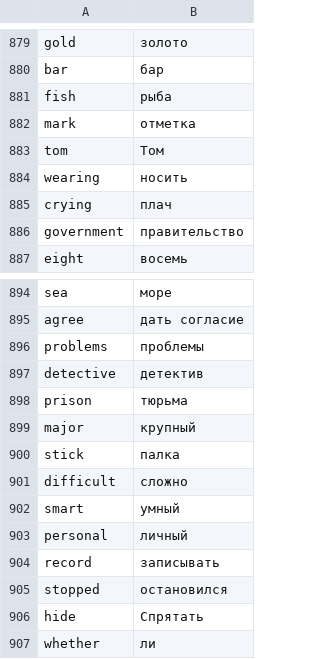
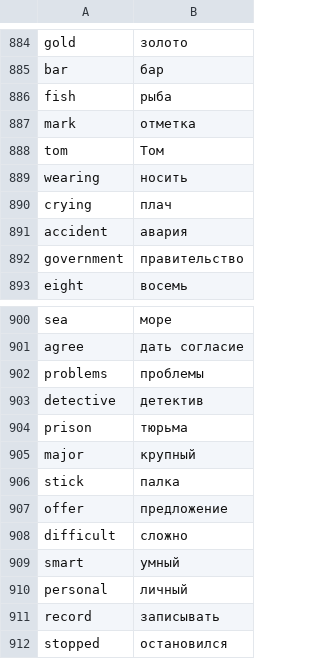
Before and after one commit to evdokimov-ek/Learn_english_wordes, a CSV file: data/words_to_learn.csv, drawn as a sheet; only a part is shown, gaps mark what is left out; the shorter side is filled out with more unchanged rows; the diff covers the shown part only.

```diff
--- a/data/words_to_learn.csv
+++ b/data/words_to_learn.csv
@@ -885,2 +890,3 @@ wearing,носить
 crying,плач
+accident,авария
 government,правительство
@@ -900,2 +906,3 @@ major,крупный
 stick,палка
+offer,предложение
 difficult,сложно
```
Also changed, not shown: 8 added rows, 3 removed rows and 1 edited cell elsewhere in this file, data/first1000.csv, 1 other file.
